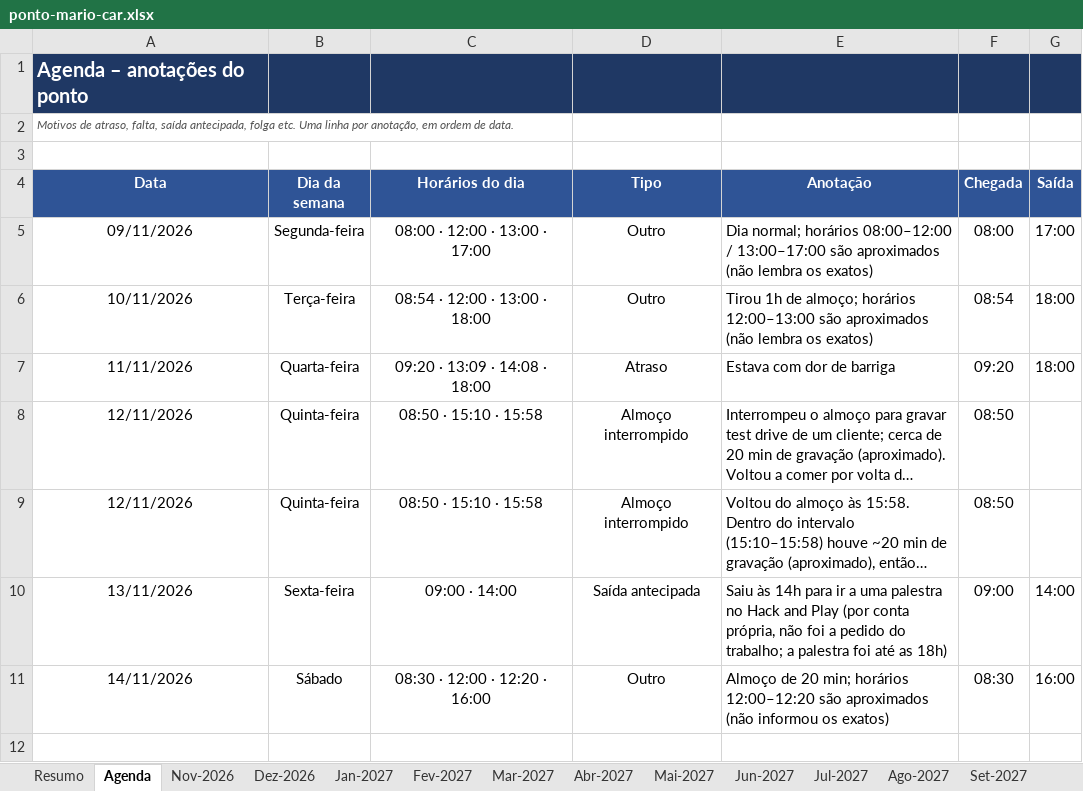
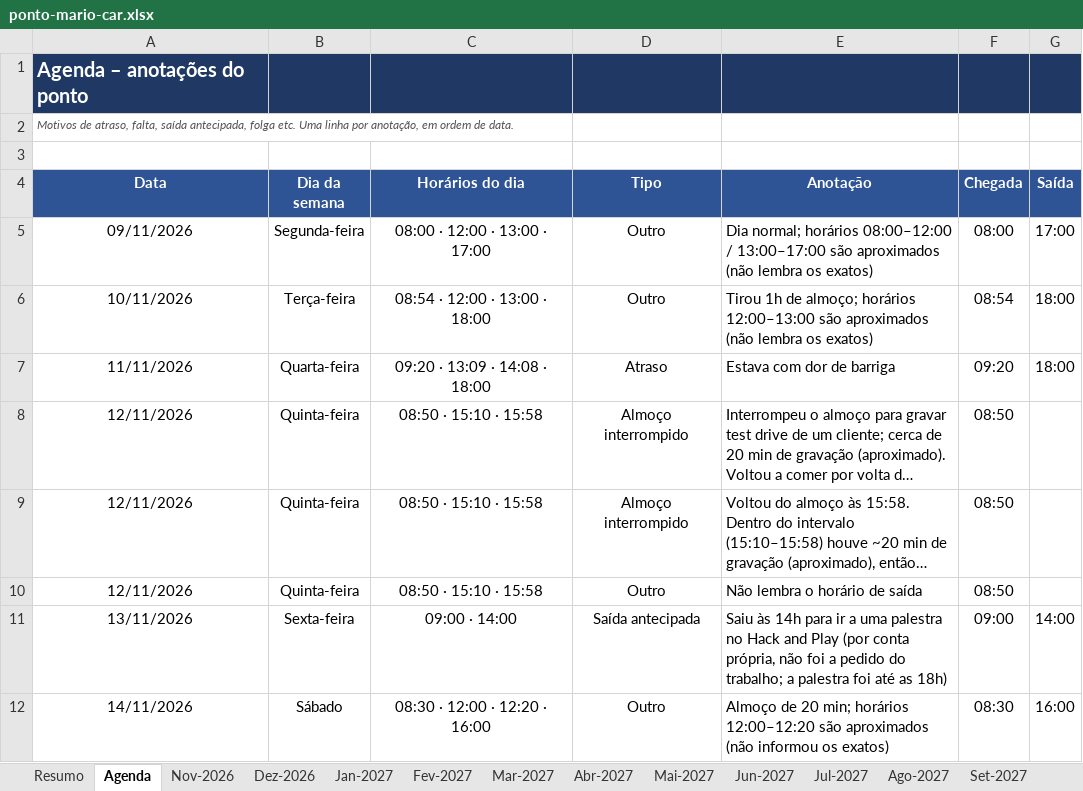
Before and after one commit to gabiaraujo036-commits/IA-EDITOR, an Excel workbook: planilhas/ponto-mario-car.xlsx, sheet Agenda, drawn as a sheet; long unchanged cells end in …; values as stored, in another font and other column widths than the file's, no borders; the diff names each change by its address in the sheet, - before the commit and + after, or states it on an @@ line.

```diff
--- a/planilhas/ponto-mario-car.xlsx (sheet Agenda)
+++ b/planilhas/ponto-mario-car.xlsx (sheet Agenda)
+row 10: 12/11/2026 | Quinta-feira | 08:50 · 15:10 · 15:58 | Outro | Não lembra o horário de saída | 08:50
```
Also changed, not shown: sheet Nov-2026, 1 other file.
